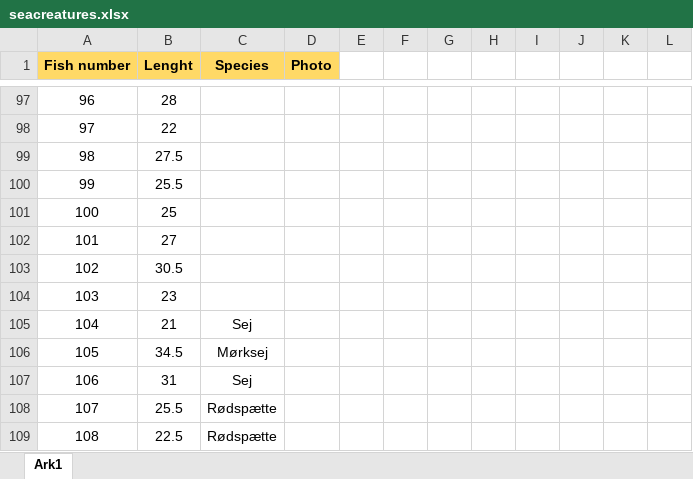
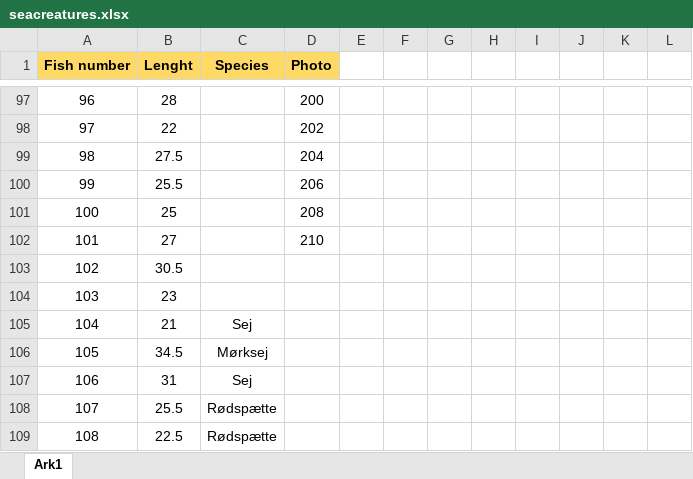
Before and after one commit to kasperfg16/fish_species_detection, an Excel workbook: seacreatures.xlsx, sheet Ark1, drawn as a sheet; only a part is shown, gaps mark what is left out; values as stored, in another font and other column widths than the file's, no borders; charts and pictures not drawn; the diff covers the shown part only; the diff names each change by its address in the sheet, - before the commit and + after, or states it on an @@ line.

```diff
--- a/seacreatures.xlsx (sheet Ark1)
+++ b/seacreatures.xlsx (sheet Ark1)
-D97 (Photo): (empty)
+D97 (Photo): 200
-D98 (Photo): (empty)
+D98 (Photo): 202
-D99 (Photo): (empty)
+D99 (Photo): 204
-D100 (Photo): (empty)
+D100 (Photo): 206
-D101 (Photo): (empty)
+D101 (Photo): 208
-D102 (Photo): (empty)
+D102 (Photo): 210
```
Also changed, not shown: 27 edited cells elsewhere in this sheet, 1 other file.
